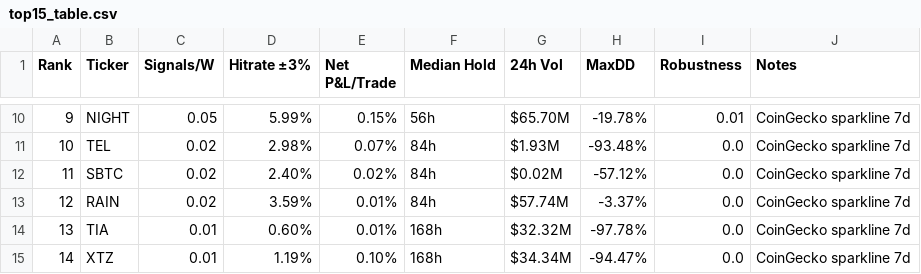
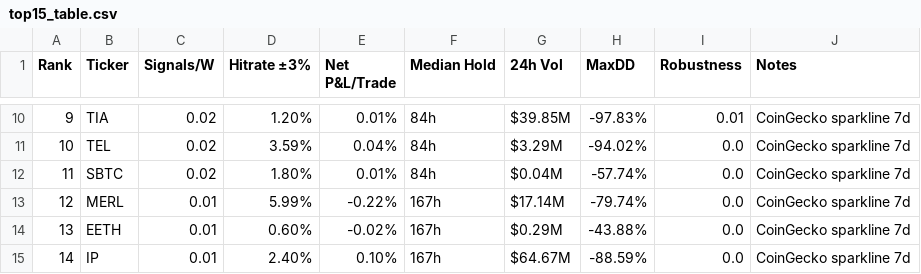
Before and after one commit to Philshirt18/TR, a CSV file: outputs/top15_table.csv, drawn as a sheet; only a part is shown, gaps mark what is left out; the diff covers the shown part only.

Commit message:
nightly update

```diff
--- a/outputs/top15_table.csv
+++ b/outputs/top15_table.csv
@@ -10,6 +10,6 @@ Rank,Ticker,Signals/W,Hitrate ±3%,Net P&L/Trade,Median Hold,24h Vol,MaxDD,Robus
-9,NIGHT,0.05,5.99%,0.15%,56h,$65.70M,-19.78%,0.01,CoinGecko sparkline 7d
-10,TEL,0.02,2.98%,0.07%,84h,$1.93M,-93.48%,0.0,CoinGecko sparkline 7d
-11,SBTC,0.02,2.40%,0.02%,84h,$0.02M,-57.12%,0.0,CoinGecko sparkline 7d
-12,RAIN,0.02,3.59%,0.01%,84h,$57.74M,-3.37%,0.0,CoinGecko sparkline 7d
-13,TIA,0.01,0.60%,0.01%,168h,$32.32M,-97.78%,0.0,CoinGecko sparkline 7d
-14,XTZ,0.01,1.19%,0.10%,168h,$34.34M,-94.47%,0.0,CoinGecko sparkline 7d
+9,TIA,0.02,1.20%,0.01%,84h,$39.85M,-97.83%,0.01,CoinGecko sparkline 7d
+10,TEL,0.02,3.59%,0.04%,84h,$3.29M,-94.02%,0.0,CoinGecko sparkline 7d
+11,SBTC,0.02,1.80%,0.01%,84h,$0.04M,-57.74%,0.0,CoinGecko sparkline 7d
+12,MERL,0.01,5.99%,-0.22%,167h,$17.14M,-79.74%,0.0,CoinGecko sparkline 7d
+13,EETH,0.01,0.60%,-0.02%,167h,$0.29M,-43.88%,0.0,CoinGecko sparkline 7d
+14,IP,0.01,2.40%,0.10%,167h,$64.67M,-88.59%,0.0,CoinGecko sparkline 7d
```
Also changed, not shown: 69 edited cells elsewhere in this file, 1 other file.
